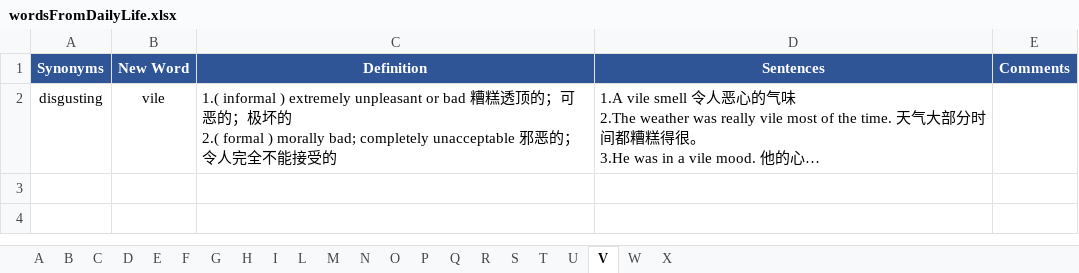
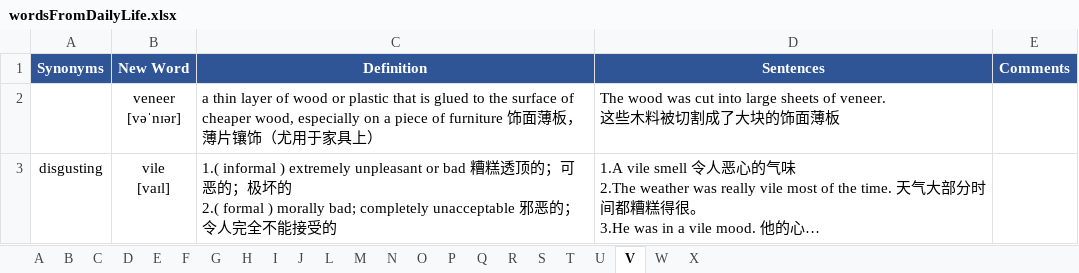
Before and after one commit to concrode/EnglishLearning, an Excel workbook: vocabulary/wordsFromDailyLife.xlsx, sheet V, drawn as a sheet; long unchanged cells end in …; values as stored, in another font and other column widths than the file's, no borders; addresses are those after the commit; ↵ is a line break in a cell; the diff names each change by its address in the sheet, - before the commit and + after, or states it on an @@ line.

Commit message:
Update wordsFromDailyLife.xlsx

```diff
--- a/vocabulary/wordsFromDailyLife.xlsx (sheet V)
+++ b/vocabulary/wordsFromDailyLife.xlsx (sheet V)
+sheet tab: J
+row 2:  | veneer ↵ [vəˈnɪər] | a thin layer of wood or plastic that is glued to the surface of cheaper wood, especially on a piece of furniture 饰面薄板，薄片镶饰（尤用于家具上） | The wood was cut into large sheets of veneer. ↵ 这些木料被切割成了大块的饰面薄板
-B3 (New Word): vile
+B3 (New Word): vile ↵ [vaɪl]
```
Also changed, not shown: sheet C, sheet G, sheet T, sheet P, sheet M, sheet A, 1 more sheet.
